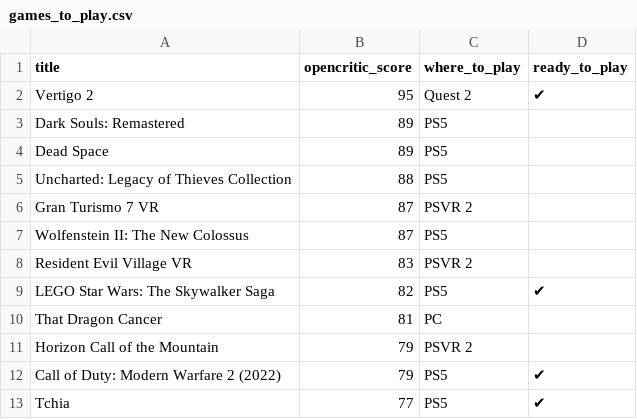
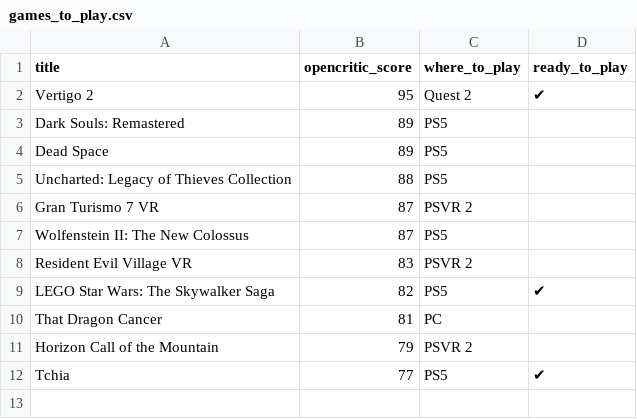
Before and after one commit to andredarcie/my-life-data, a CSV file: data/games/games_to_play.csv, drawn as a sheet; the diff names each change by its address in the sheet, - before the commit and + after, or states it on an @@ line.

Commit message:
Update games_to_play.csv

```diff
--- a/data/games/games_to_play.csv
+++ b/data/games/games_to_play.csv
-row 12: Call of Duty: Modern Warfare 2 (2022) | 79 | PS5 | ✔
```
